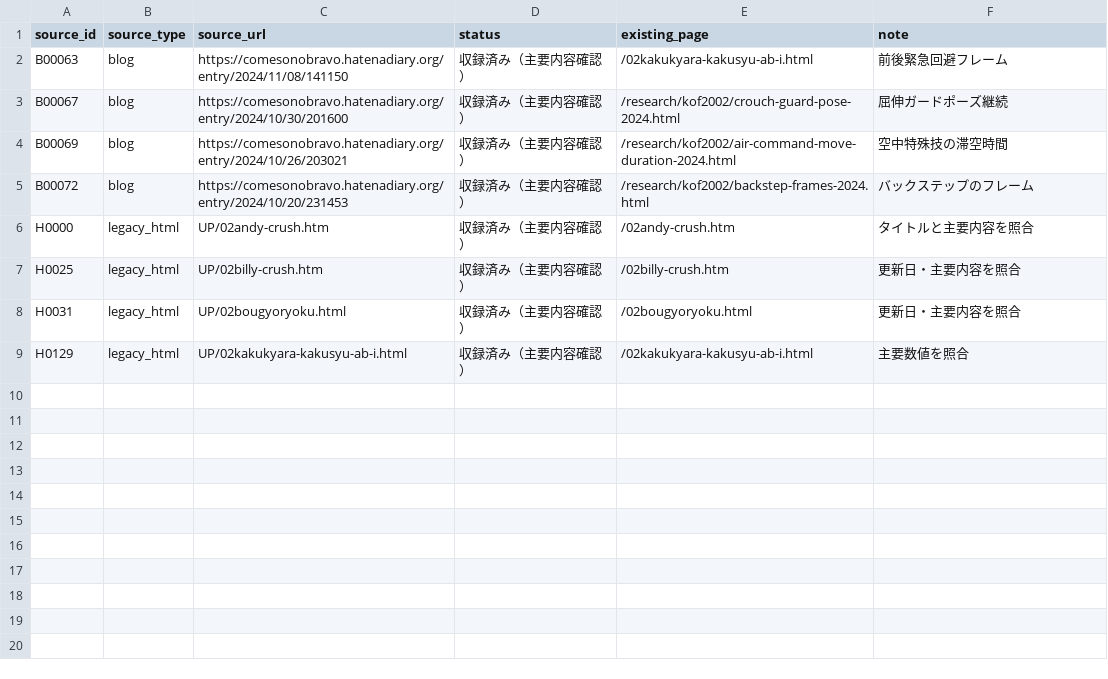
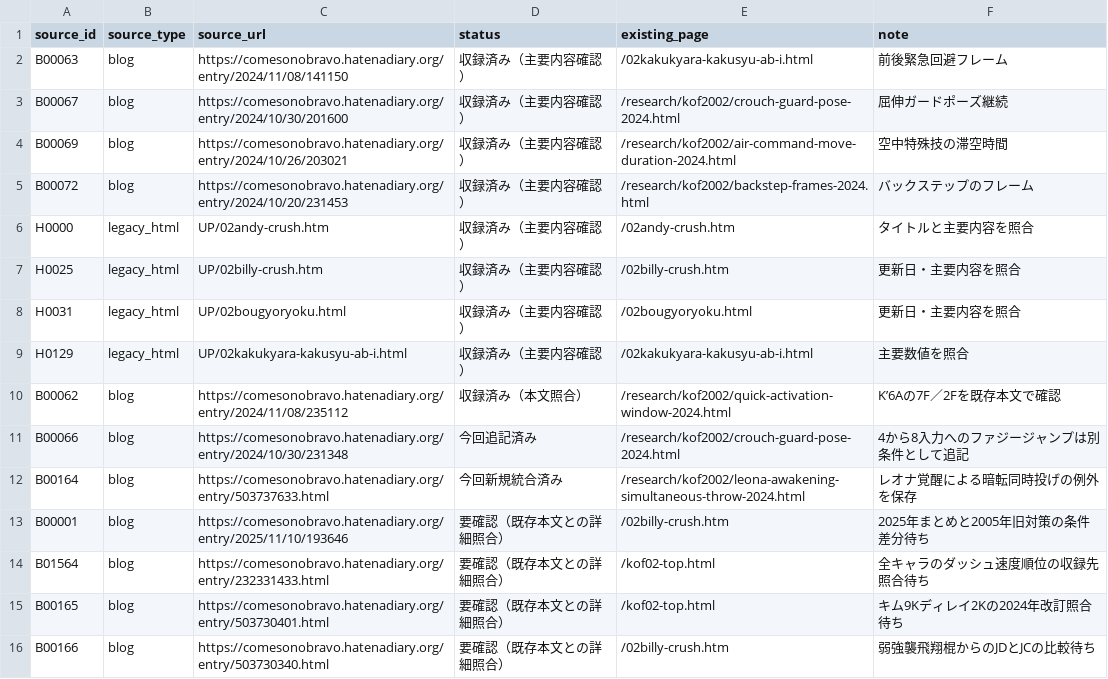
Before and after one commit to MOT-csb/MOT-csb.github.io, a CSV file: research/kof2002/recovery-checkpoint-20261121.csv, drawn as a sheet.

Commit message:
Update KOF2002 recovery ledger with seven reviewed records

```diff
--- a/research/kof2002/recovery-checkpoint-20261121.csv
+++ b/research/kof2002/recovery-checkpoint-20261121.csv
@@ -9 +9,8 @@ H0031,legacy_html,UP/02bougyoryoku.html,収録済み（主要内容確認）,/02
 H0129,legacy_html,UP/02kakukyara-kakusyu-ab-i.html,収録済み（主要内容確認）,/02kakukyara-kakusyu-ab-i.html,主要数値を照合
+B00062,blog,https://comesonobravo.hatenadiary.org/entry/2024/11/08/235112,収録済み（本文照合）,/research/kof2002/quick-activation-window-2024.html,K’6Aの7F／2Fを既存本文で確認
+B00066,blog,https://comesonobravo.hatenadiary.org/entry/2024/10/30/231348,今回追記済み,/research/kof2002/crouch-guard-pose-2024.html,4から8入力へのファジージャンプは別条件として追記
+B00164,blog,https://comesonobravo.hatenadiary.org/entry/503737633.html,今回新規統合済み,/research/kof2002/leona-awakening-simultaneous-throw-2024.html,レオナ覚醒による暗転同時投げの例外を保存
+B00001,blog,https://comesonobravo.hatenadiary.org/entry/2025/11/10/193646,要確認（既存本文との詳細照合）,/02billy-crush.htm,2025年まとめと2005年旧対策の条件差分待ち
+B01564,blog,https://comesonobravo.hatenadiary.org/entry/232331433.html,要確認（既存本文との詳細照合）,/kof02-top.html,全キャラのダッシュ速度順位の収録先照合待ち
+B00165,blog,https://comesonobravo.hatenadiary.org/entry/503730401.html,要確認（既存本文との詳細照合）,/kof02-top.html,キム9Kディレイ2Kの2024年改訂照合待ち
+B00166,blog,https://comesonobravo.hatenadiary.org/entry/503730340.html,要確認（既存本文との詳細照合）,/02billy-crush.htm,弱強襲飛翔棍からのJDとJCの比較待ち
```
